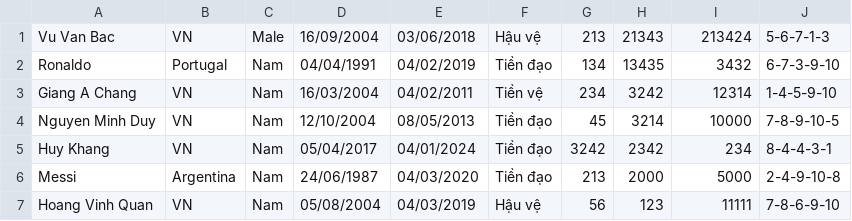
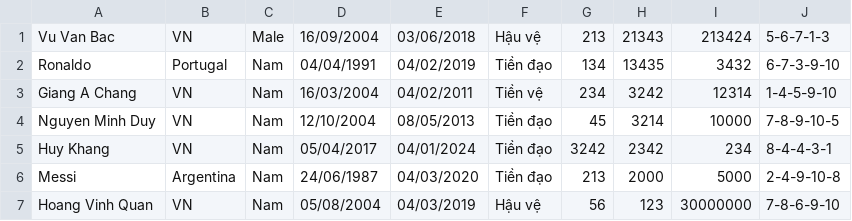
Before and after one commit to haruhamy/BTL_Java, a CSV file: Data.csv, drawn as a sheet.

```diff
--- a/Data.csv
+++ b/Data.csv
@@ -6,2 +6,2 @@ Huy Khang,VN,Nam,05/04/2017,04/01/2024,Tiền đạo,3242,2342,234,8-4-4-3-1
 Messi,Argentina,Nam,24/06/1987,04/03/2020,Tiền đạo,213,2000,5000,2-4-9-10-8
-Hoang Vinh Quan,VN,Nam,05/08/2004,04/03/2019,Hậu vệ,56,123,11111,7-8-6-9-10
+Hoang Vinh Quan,VN,Nam,05/08/2004,04/03/2019,Hậu vệ,56,123,30000000,7-8-6-9-10
```
Also changed, not shown: 2 other files.
